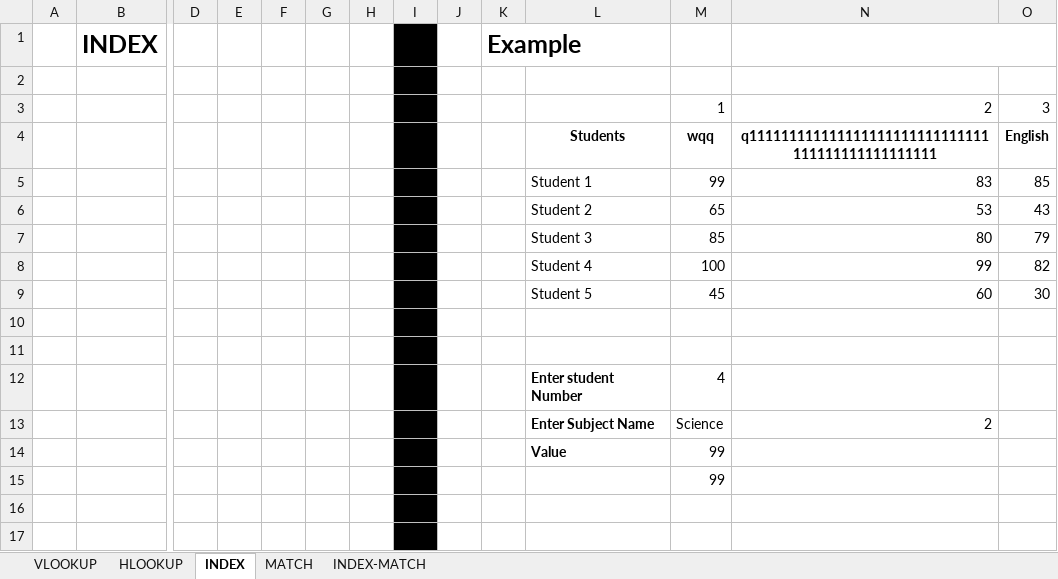
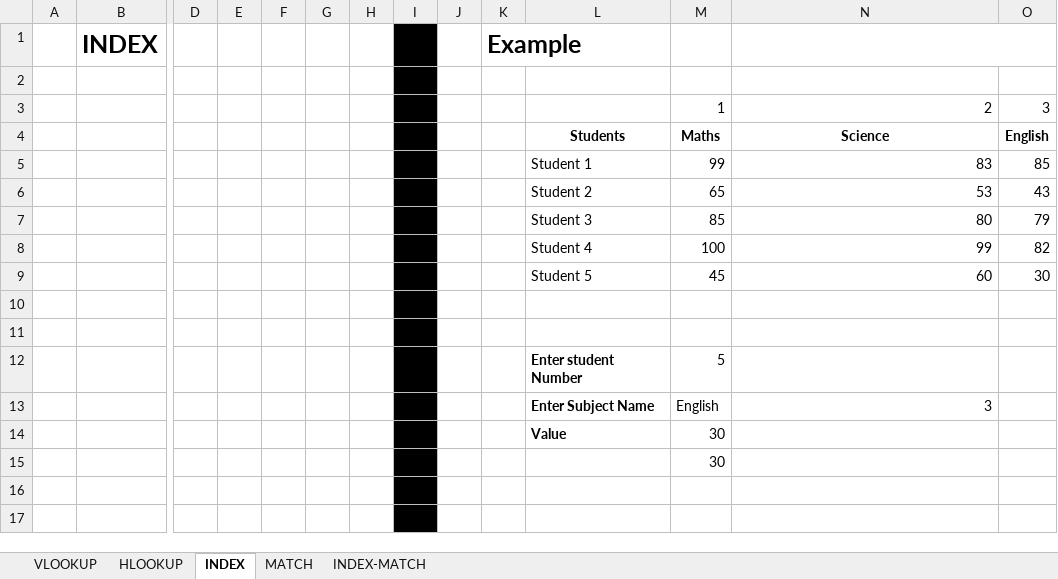
Before and after one commit to Leonidus786/Ds_30, an Excel workbook: Excel/Data files/Lecture_5_Lookups.xlsx, sheet INDEX, drawn as a sheet; only a part is shown, gaps mark what is left out; values as stored, in another font and other column widths than the file's, no borders; removed rows and columns are numbered as before the commit, all else as after; rows hold the shown columns only; the diff names each change by its address in the sheet, - before the commit and + after, or states it on an @@ line.

```diff
--- a/Excel/Data files/Lecture_5_Lookups.xlsx (sheet INDEX)
+++ b/Excel/Data files/Lecture_5_Lookups.xlsx (sheet INDEX)
-M4: wqq
+M4: Maths
-N4: q111111111111111111111111111111111111111111111111
+N4: Science
-M12: 4
+M12: 5
-row 13:  |  |  |  |  |  |  |  |  |  | Enter Subject Name | Science | 2
-row 14:  |  |  |  |  |  |  |  |  |  | Value | 99
+row 13:  |  |  |  |  |  |  |  |  |  | Enter Subject Name | English | 3
+row 14:  |  |  |  |  |  |  |  |  |  | Value | 30
-M15: 99
+M15: 30
```
Also changed, not shown: sheet MATCH, 8 other files.
